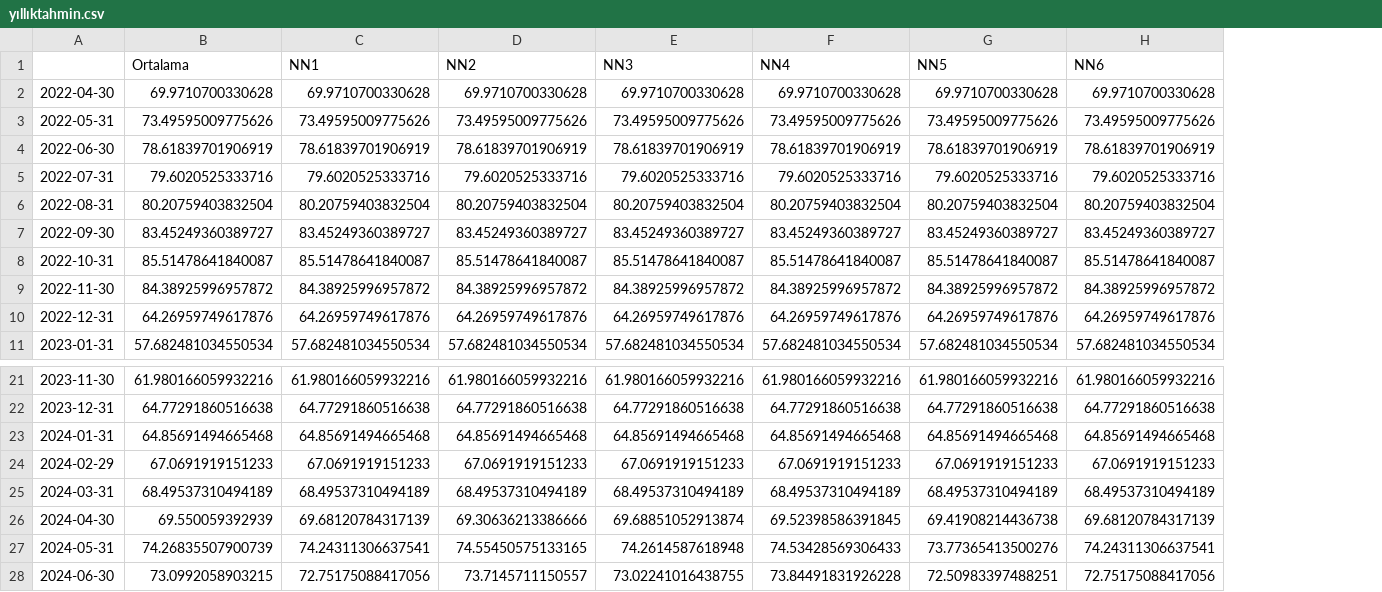
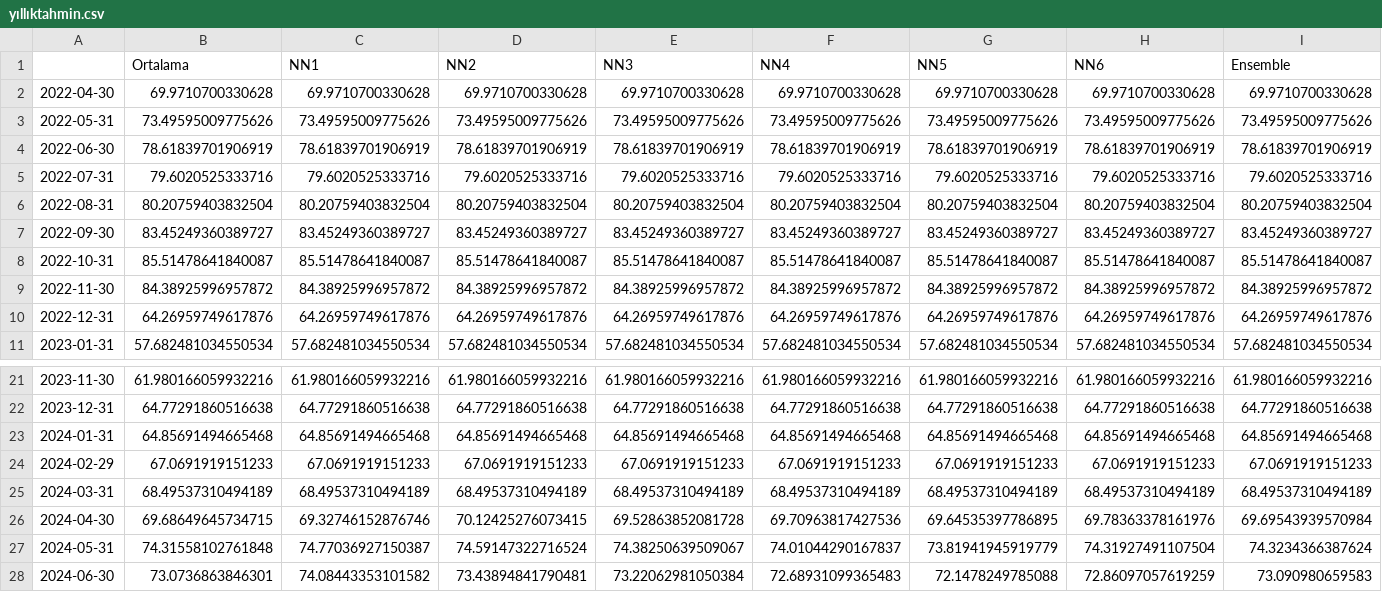
Before and after one commit to kaboya19/streamlit-inflation, a CSV file: yıllıktahmin.csv, drawn as a sheet; only a part is shown, gaps mark what is left out; the diff covers the shown part only; the diff names each change by its address in the sheet, - before the commit and + after, or states it on an @@ line.

```diff
--- a/yıllıktahmin.csv
+++ b/yıllıktahmin.csv
+column I (Ensemble), rows 2-11: 69.9710700330628 | 73.49595009775626 | 78.61839701906919 | 79.6020525333716 | 80.20759403832504 | 83.45249360389727 | 85.51478641840087 | 84.38925996957872 | 64.26959749617876 | 57.682481034550534; rows 21-28: 61.980166059932216 | 64.77291860516638 | 64.85691494665468 | 67.0691919151233 | 68.49537310494189 | 69.69543939570984 | 74.3234366387624 | 73.090980659583
-B26 (Ortalama): 69.550059392939
+B26 (Ortalama): 69.68649645734715
-C26 (NN1): 69.68120784317139
+C26 (NN1): 69.32746152876746
-D26 (NN2): 69.30636213386666
+D26 (NN2): 70.12425276073415
-E26 (NN3): 69.68851052913874
+E26 (NN3): 69.52863852081728
-F26 (NN4): 69.52398586391845
+F26 (NN4): 69.70963817427536
-G26 (NN5): 69.41908214436738
+G26 (NN5): 69.64535397786895
-H26 (NN6): 69.68120784317139
+H26 (NN6): 69.78363378161976
-B27 (Ortalama): 74.26835507900739
+B27 (Ortalama): 74.31558102761848
-C27 (NN1): 74.24311306637541
+C27 (NN1): 74.77036927150387
-D27 (NN2): 74.55450575133165
+D27 (NN2): 74.59147322716524
-E27 (NN3): 74.2614587618948
+E27 (NN3): 74.38250639509067
-F27 (NN4): 74.53428569306433
+F27 (NN4): 74.01044290167837
-G27 (NN5): 73.77365413500276
+G27 (NN5): 73.81941945919779
-H27 (NN6): 74.24311306637541
+H27 (NN6): 74.31927491107504
-B28 (Ortalama): 73.0992058903215
+B28 (Ortalama): 73.0736863846301
-C28 (NN1): 72.75175088417056
+C28 (NN1): 74.08443353101582
-D28 (NN2): 73.7145711150557
+D28 (NN2): 73.43894841790481
-E28 (NN3): 73.02241016438755
+E28 (NN3): 73.22062981050384
-F28 (NN4): 73.84491831926228
+F28 (NN4): 72.68931099365483
-G28 (NN5): 72.50983397488251
+G28 (NN5): 72.1478249785088
-H28 (NN6): 72.75175088417056
+H28 (NN6): 72.86097057619259
```
Also changed, not shown: 105 edited cells elsewhere in this file, aylık.csv, modelaylık.csv.
